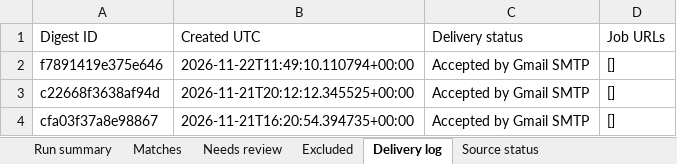
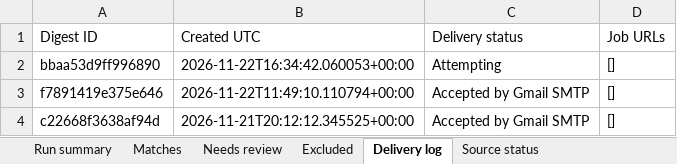
Before and after one commit to Sundharanandh/NAUKRI, an Excel workbook: Job_Tracker.xlsx, sheet Delivery log, drawn as a sheet; only a part is shown; the shorter side is filled out with more unchanged rows; values as stored, in another font and other column widths than the file's, no borders; the diff names each change by its address in the sheet, - before the commit and + after, or states it on an @@ line.

```diff
--- a/Job_Tracker.xlsx (sheet Delivery log)
+++ b/Job_Tracker.xlsx (sheet Delivery log)
+row 2: bbaa53d9ff996890 | 2026-11-22T16:34:42.060053+00:00 | Attempting | []
```
Also changed, not shown: sheet Run summary, sheet Excluded, 2 other files.
